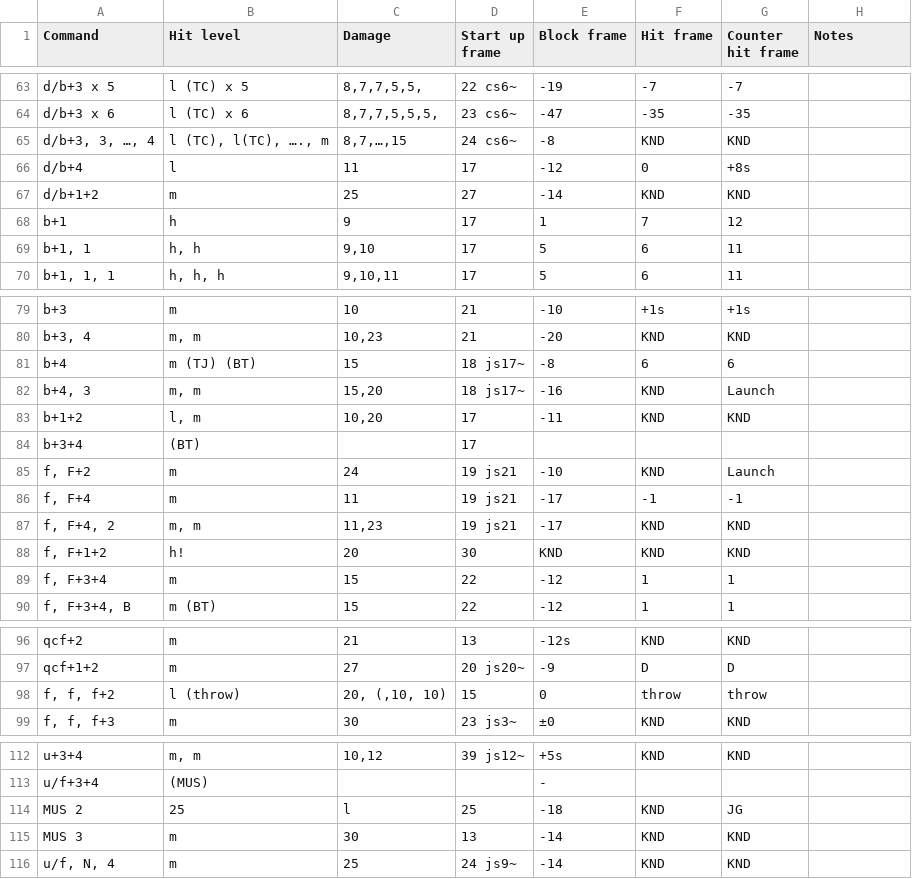
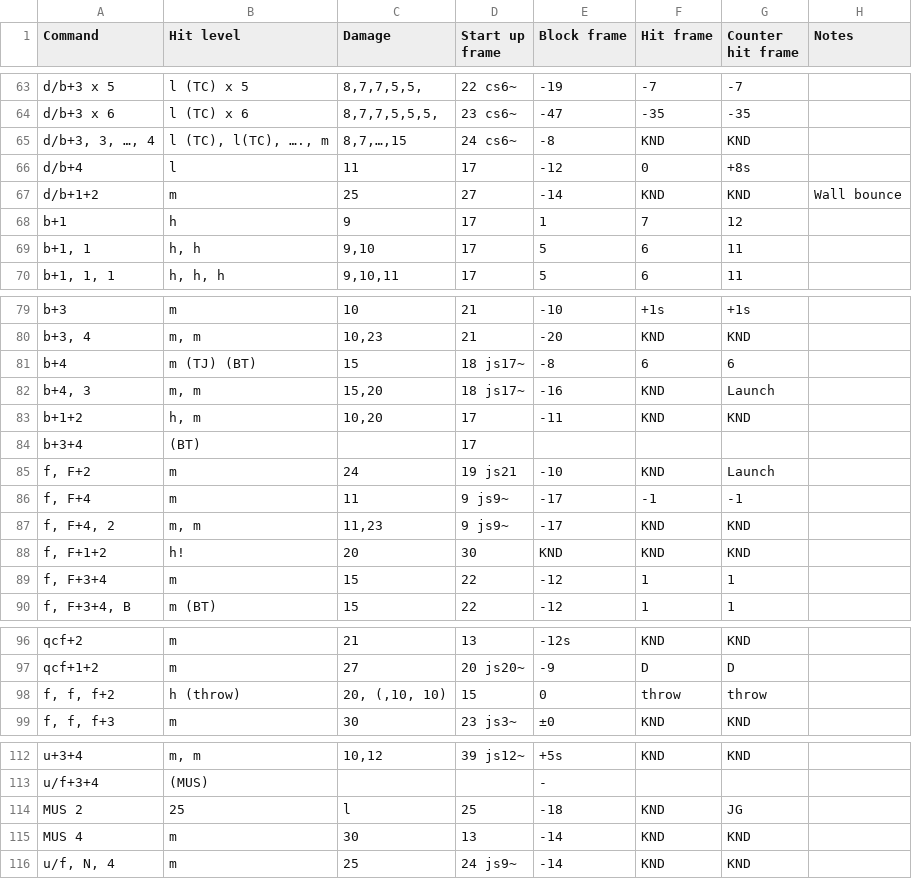
Before and after one commit to pbruvoll/rbnTekkenFrameData, a CSV file: frameData/T7/csv/Kunimitsu/Kunimitsu-special.csv, drawn as a sheet; only a part is shown, gaps mark what is left out.

Commit message:
kuni fixes from forrest

```diff
--- a/frameData/T7/csv/Kunimitsu/Kunimitsu-special.csv
+++ b/frameData/T7/csv/Kunimitsu/Kunimitsu-special.csv
@@ -66,3 +66,3 @@ d/b+3, 3, …, 4;l (TC), l(TC), …., m;8,7,…,15;24 cs6~;-8;KND;KND;
 d/b+4;l;11;17;-12;0;+8s;
-d/b+1+2;m;25;27;-14;KND;KND;
+d/b+1+2;m;25;27;-14;KND;KND;Wall bounce
 b+1;h;9;17;1;7;12;
@@ -82,7 +82,7 @@ b+4;m (TJ) (BT);15;18 js17~;-8;6;6;
 b+4, 3;m, m;15,20;18 js17~;-16;KND;Launch;
-b+1+2;l, m;10,20;17;-11;KND;KND;
+b+1+2;h, m;10,20;17;-11;KND;KND;
 b+3+4;(BT);;17;;;;
 f, F+2;m;24;19 js21;-10;KND;Launch;
-f, F+4;m;11;19 js21;-17;-1;-1;
-f, F+4, 2;m, m;11,23;19 js21;-17;KND;KND;
+f, F+4;m;11;9 js9~;-17;-1;-1;
+f, F+4, 2;m, m;11,23;9 js9~;-17;KND;KND;
 f, F+1+2;h!;20;30;KND;KND;KND;
@@ -97,3 +97,3 @@ qcf+2;m;21;13;-12s;KND;KND;
 qcf+1+2;m;27;20 js20~;-9;D;D;
-f, f, f+2;l (throw);20, (,10, 10);15;0;throw;throw;
+f, f, f+2;h (throw);20, (,10, 10);15;0;throw;throw;
 f, f, f+3;m;30;23 js3~;±0;KND;KND;
@@ -114,3 +114,3 @@ u/f+3+4;(MUS);;;-;;;
 MUS 2;25;l;25;-18;KND;JG;
-MUS 3;m;30;13;-14;KND;KND;
+MUS 4;m;30;13;-14;KND;KND;
 u/f, N, 4;m;25;24 js9~;-14;KND;KND;
```
